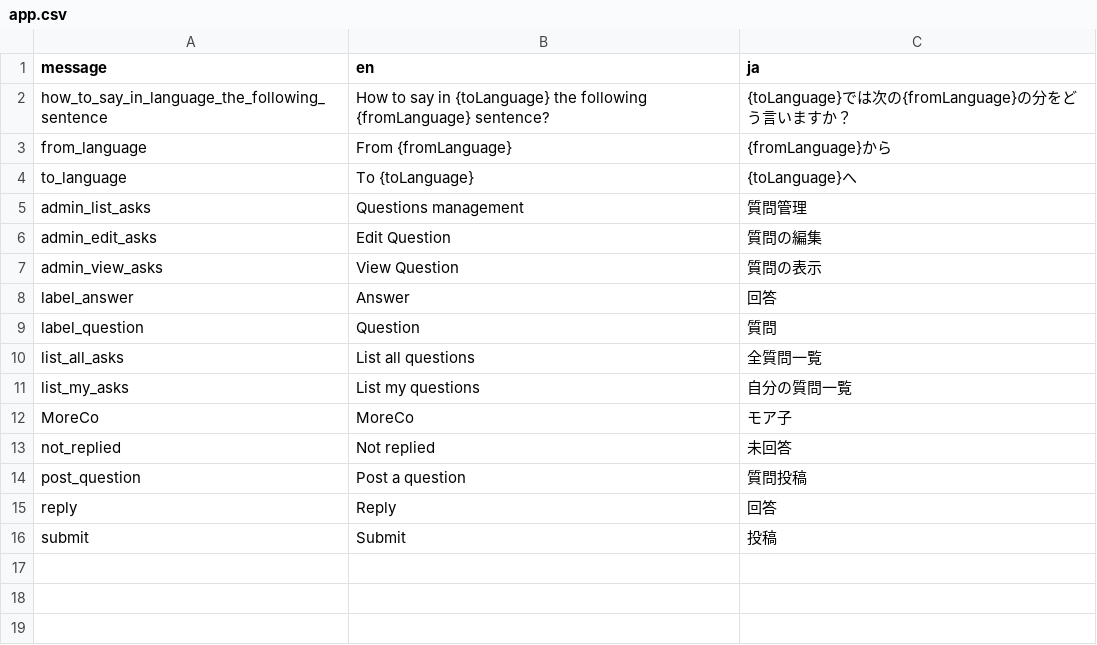
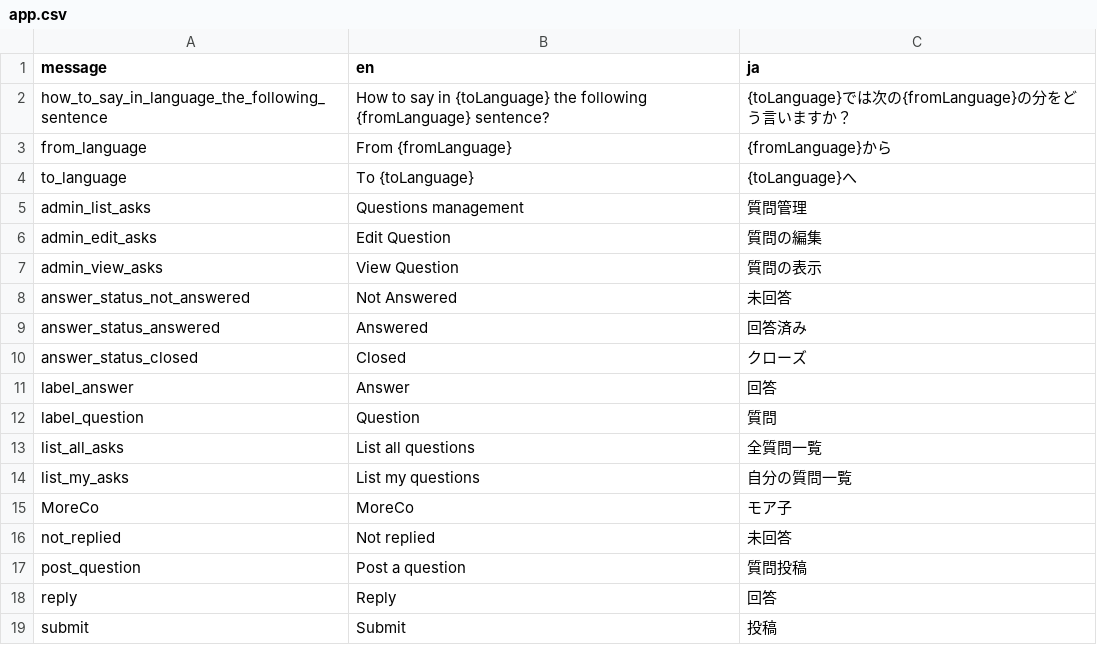
Before and after one commit to umbalaconmeogia/MoreCo, a CSV file: 04.Source/morecoweb/messages/app.csv, drawn as a sheet; the diff names each change by its address in the sheet, - before the commit and + after, or states it on an @@ line.

Commit message:
fix bug Answer Status view multi language

```diff
--- a/04.Source/morecoweb/messages/app.csv
+++ b/04.Source/morecoweb/messages/app.csv
+row 8: answer_status_not_answered | Not Answered | 未回答
+row 9: answer_status_answered | Answered | 回答済み
+row 10: answer_status_closed | Closed | クローズ
```
Also changed, not shown: 4 other files.
